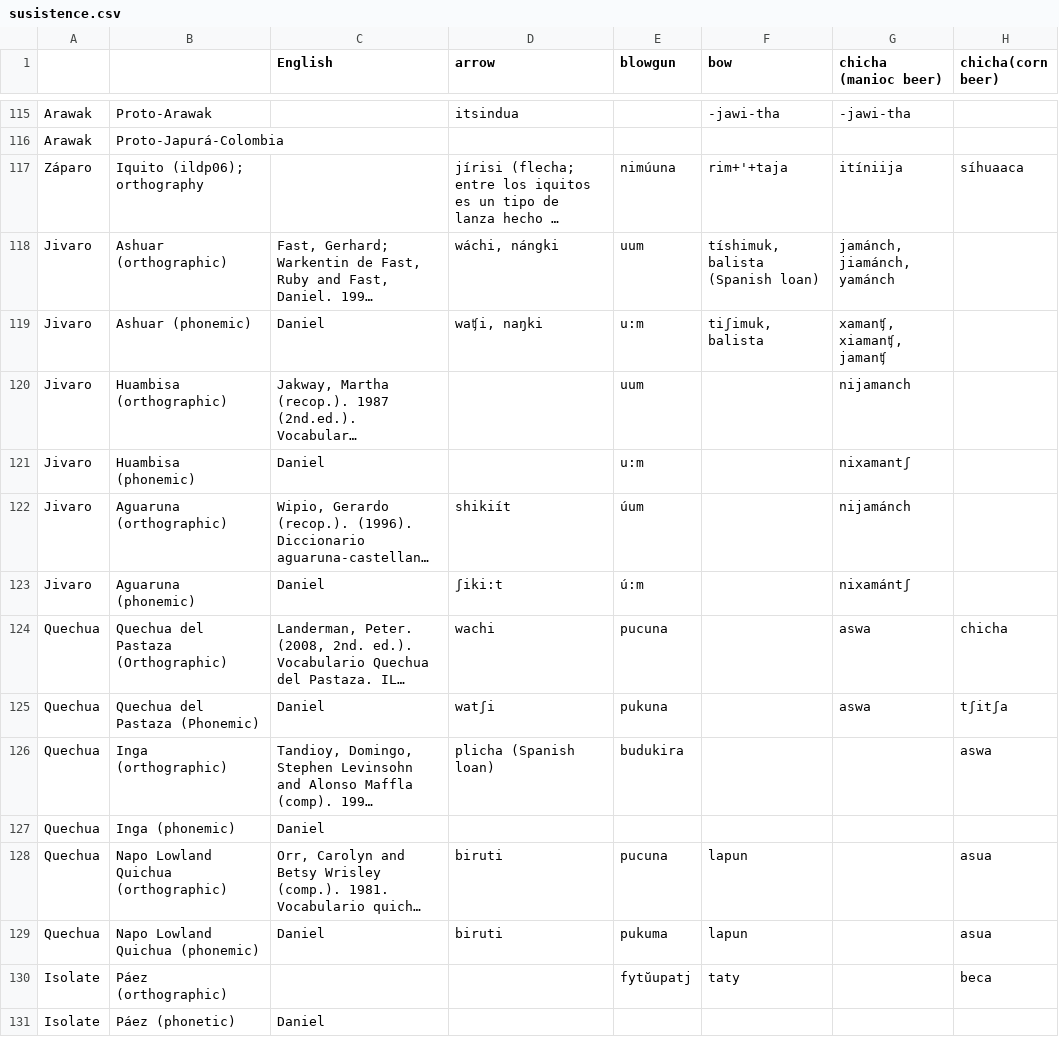
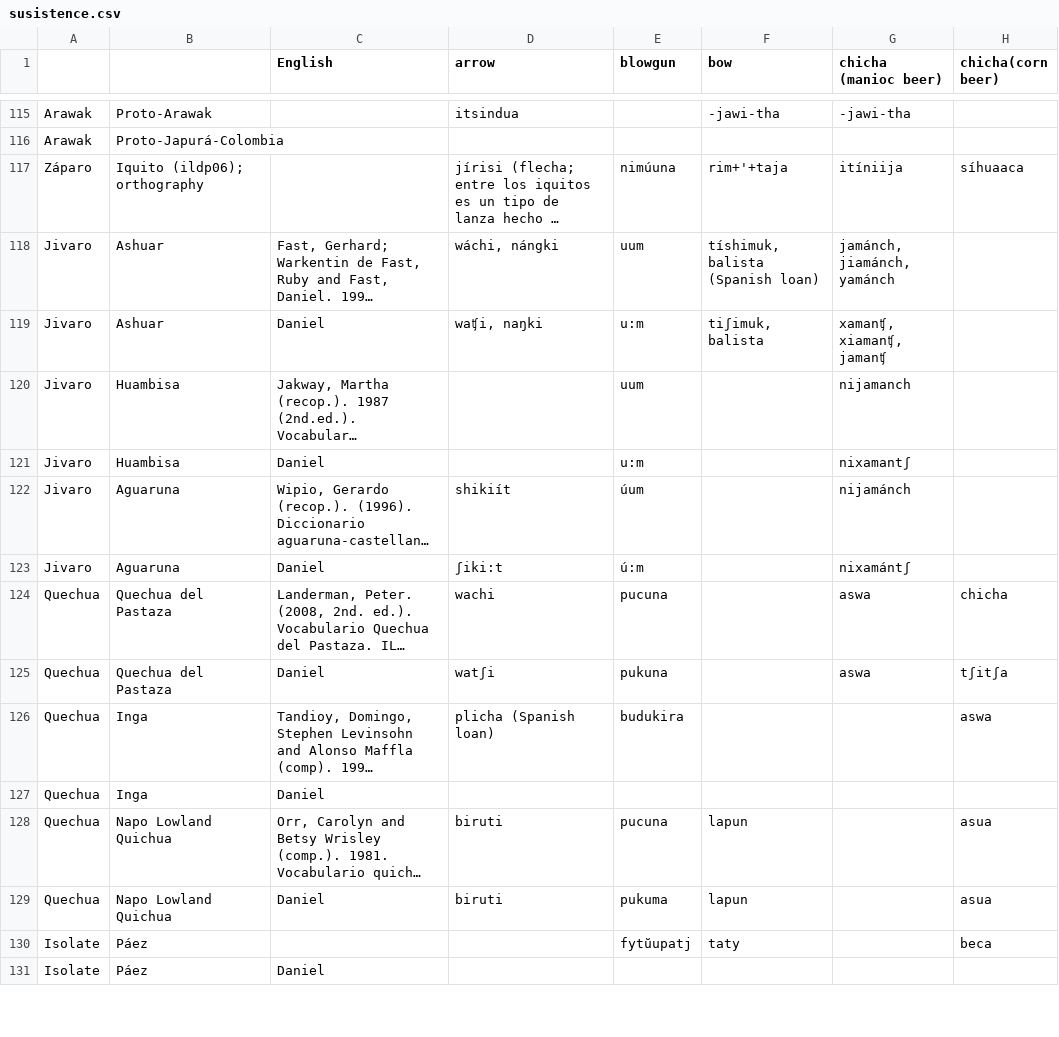
Before and after one commit to vaelen/HunterGathererLanguages, a CSV file: csv/susistence.csv, drawn as a sheet; only a part is shown, gaps mark what is left out; long unchanged cells end in …; the diff covers the shown part only; the diff names each change by its address in the sheet, - before the commit and + after, or states it on an @@ line.

```diff
--- a/csv/susistence.csv
+++ b/csv/susistence.csv
-B118: Ashuar (orthographic)
+B118: Ashuar
-B119: Ashuar (phonemic)
+B119: Ashuar
-B120: Huambisa (orthographic)
+B120: Huambisa
-B121: Huambisa (phonemic)
+B121: Huambisa
-B122: Aguaruna (orthographic)
+B122: Aguaruna
-B123: Aguaruna (phonemic)
+B123: Aguaruna
-B124: Quechua del Pastaza (Orthographic)
+B124: Quechua del Pastaza
-B125: Quechua del Pastaza (Phonemic)
+B125: Quechua del Pastaza
-B126: Inga (orthographic)
+B126: Inga
-B127: Inga (phonemic)
+B127: Inga
-B128: Napo Lowland Quichua (orthographic)
+B128: Napo Lowland Quichua
-B129: Napo Lowland Quichua (phonemic)
+B129: Napo Lowland Quichua
-B130: Páez (orthographic)
+B130: Páez
-B131: Páez (phonetic)
+B131: Páez
```
Also changed, not shown: 94 edited cells elsewhere in this file, csv/animals.csv, csv/basic_vocab.csv, 10 other files.
